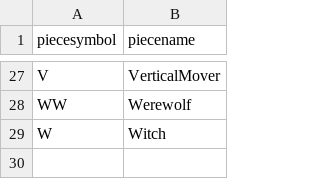
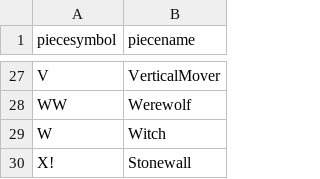
Before and after one commit to evert823/onlineboardpainter, a CSV file: resources/piecedefinitions/piecedefinitions.csv, drawn as a sheet; only a part is shown, gaps mark what is left out.

Commit message:
piece definitions new piece

```diff
--- a/resources/piecedefinitions/piecedefinitions.csv
+++ b/resources/piecedefinitions/piecedefinitions.csv
@@ -29 +29,2 @@ WW,Werewolf
 W,Witch
+X!,Stonewall
```
